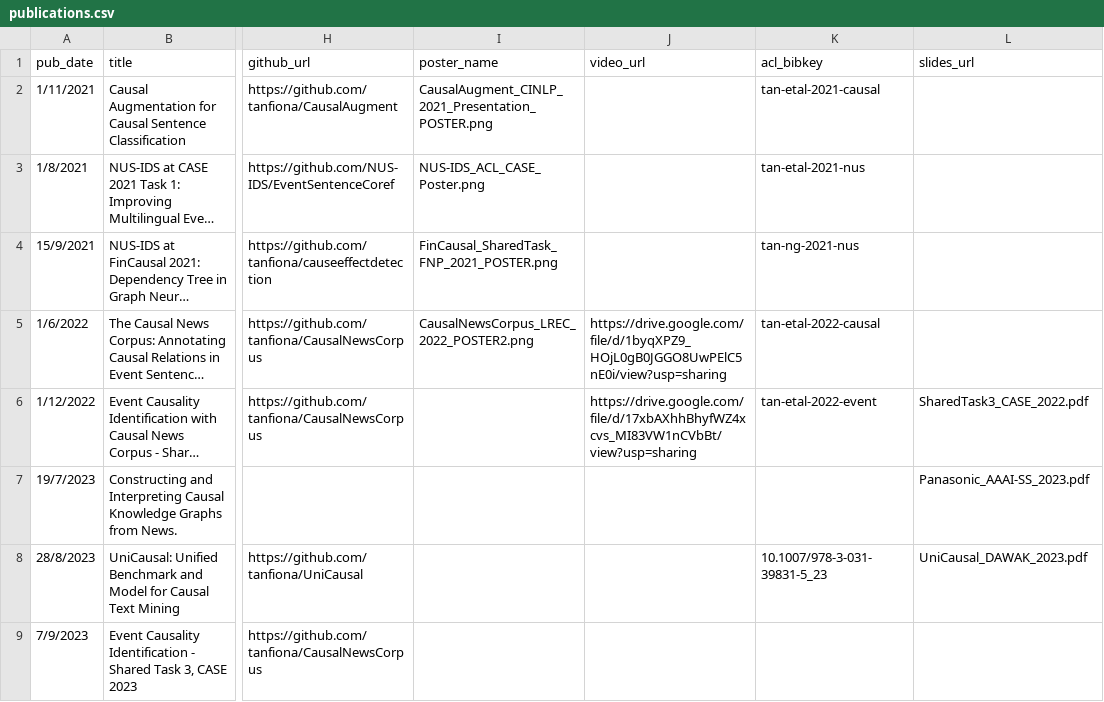
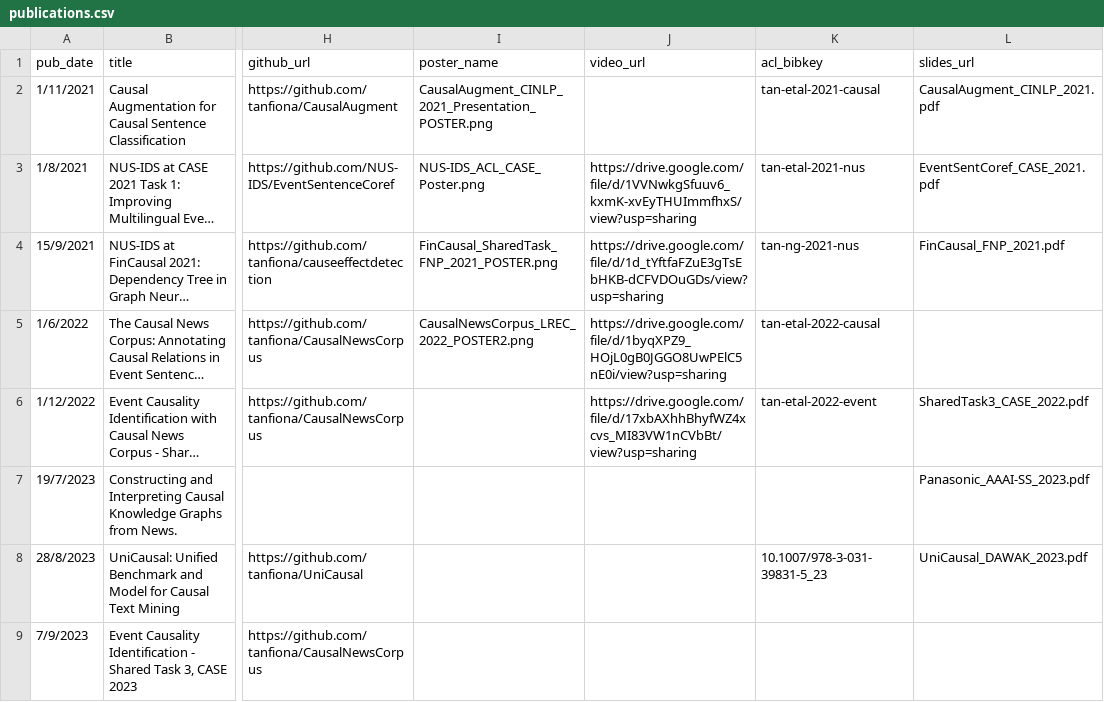
Before and after one commit to tanfiona/tanfiona.github.io, a CSV file: markdown_generator/publications.csv, drawn as a sheet; only a part is shown, gaps mark what is left out; long unchanged cells end in …; the diff names each change by its address in the sheet, - before the commit and + after, or states it on an @@ line.

```diff
--- a/markdown_generator/publications.csv
+++ b/markdown_generator/publications.csv
-L2 (slides_url): (empty)
+L2 (slides_url): CausalAugment_CINLP_2021.pdf
-J3 (video_url): (empty)
+J3 (video_url): https://drive.google.com/file/d/1VVNwkgSfuuv6_kxmK-xvEyTHUImmfhxS/view?usp=sharing
-L3 (slides_url): (empty)
+L3 (slides_url): EventSentCoref_CASE_2021.pdf
-J4 (video_url): (empty)
+J4 (video_url): https://drive.google.com/file/d/1d_tYftfaFZuE3gTsEbHKB-dCFVDOuGDs/view?usp=sharing
-L4 (slides_url): (empty)
+L4 (slides_url): FinCausal_FNP_2021.pdf
```
Also changed, not shown: 6 other files.
